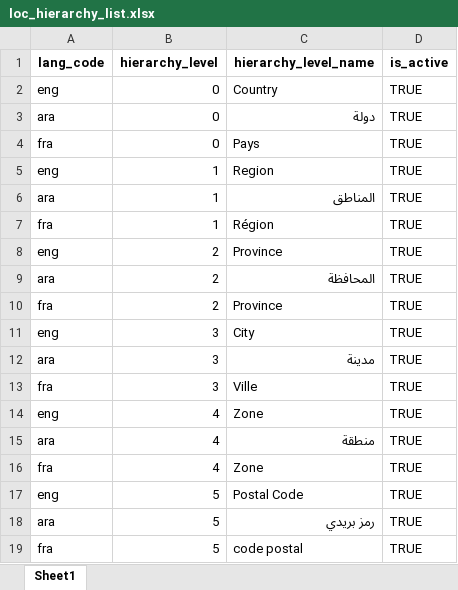
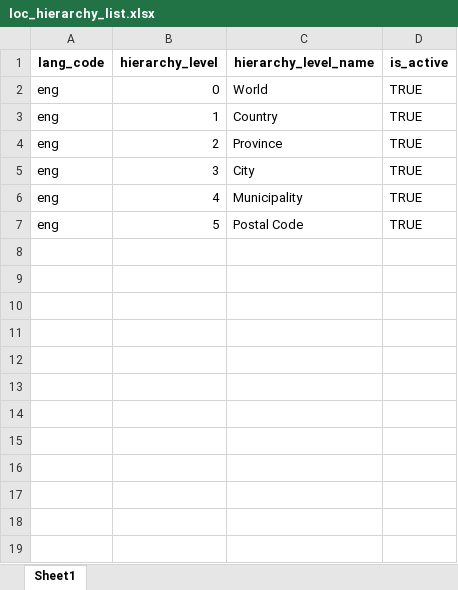
Before and after one commit to tf-nira/mosip-data_bkp, an Excel workbook: mosip_master/xlsx/loc_hierarchy_list.xlsx, sheet Sheet1, drawn as a sheet; values as stored, in another font and other column widths than the file's, no borders; removed rows and columns are numbered as before the commit, all else as after; the diff names each change by its address in the sheet, - before the commit and + after, or states it on an @@ line.

Commit message:
Updated the loc_hierarchy_list file with only ENG as lang

```diff
--- a/mosip_master/xlsx/loc_hierarchy_list.xlsx (sheet Sheet1)
+++ b/mosip_master/xlsx/loc_hierarchy_list.xlsx (sheet Sheet1)
-C2 (hierarchy_level_name): Country
+C2 (hierarchy_level_name): World
-row 3: ara | 0 | دولة | TRUE
-row 4: fra | 0 | Pays | TRUE
-C3 (hierarchy_level_name): Region
+C3 (hierarchy_level_name): Country
-row 6: ara | 1 | المناطق | TRUE
-row 7: fra | 1 | Région | TRUE
-row 9: ara | 2 | المحافظة | TRUE
-row 10: fra | 2 | Province | TRUE
-row 12: ara | 3 | مدينة | TRUE
-row 13: fra | 3 | Ville | TRUE
-C6 (hierarchy_level_name): Zone
+C6 (hierarchy_level_name): Municipality
-row 15: ara | 4 | منطقة | TRUE
-row 16: fra | 4 | Zone | TRUE
-row 18: ara | 5 | رمز بريدي | TRUE
-row 19: fra | 5 | code postal | TRUE
```
